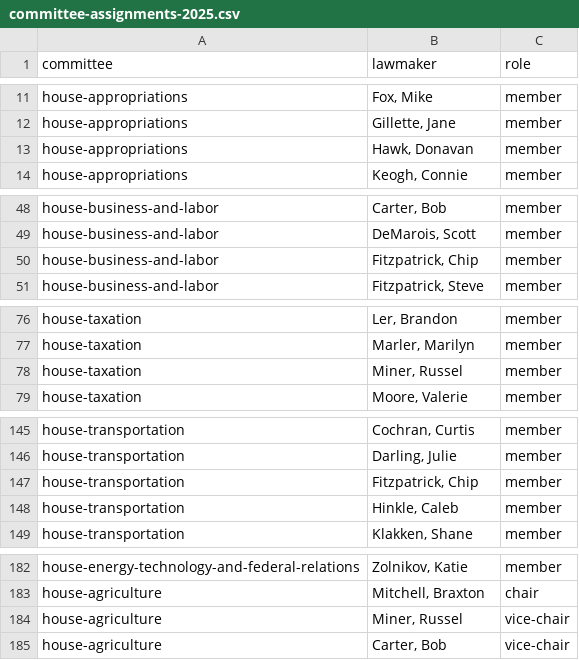
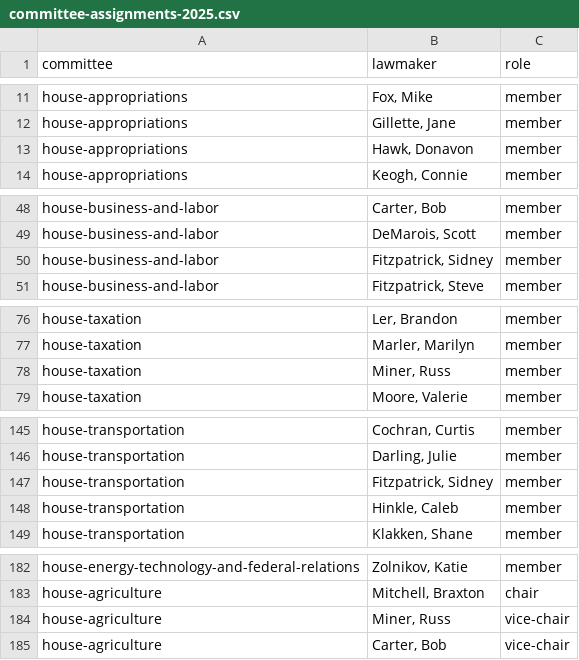
Before and after one commit to mtfreepress/capitol-tracker-2025, a CSV file: inputs/lawmakers/committee-assignments-2025.csv, drawn as a sheet; only a part is shown, gaps mark what is left out; the diff covers the shown part only.

```diff
--- a/inputs/lawmakers/committee-assignments-2025.csv
+++ b/inputs/lawmakers/committee-assignments-2025.csv
@@ -12,3 +12,3 @@ house-appropriations,"Fox, Mike",member
 house-appropriations,"Gillette, Jane",member
-house-appropriations,"Hawk, Donavan",member
+house-appropriations,"Hawk, Donavon",member
 house-appropriations,"Keogh, Connie",member
@@ -49,3 +49,3 @@ house-business-and-labor,"Carter, Bob",member
 house-business-and-labor,"DeMarois, Scott",member
-house-business-and-labor,"Fitzpatrick, Chip",member
+house-business-and-labor,"Fitzpatrick, Sidney",member
 house-business-and-labor,"Fitzpatrick, Steve",member
@@ -77,3 +77,3 @@ house-taxation,"Ler, Brandon",member
 house-taxation,"Marler, Marilyn",member
-house-taxation,"Miner, Russel",member
+house-taxation,"Miner, Russ",member
 house-taxation,"Moore, Valerie",member
@@ -146,3 +146,3 @@ house-transportation,"Cochran, Curtis",member
 house-transportation,"Darling, Julie",member
-house-transportation,"Fitzpatrick, Chip",member
+house-transportation,"Fitzpatrick, Sidney",member
 house-transportation,"Hinkle, Caleb",member
@@ -183,3 +183,3 @@ house-energy-technology-and-federal-relations,"Zolnikov, Katie",member
 house-agriculture,"Mitchell, Braxton",chair
-house-agriculture,"Miner, Russel",vice-chair
+house-agriculture,"Miner, Russ",vice-chair
 house-agriculture,"Carter, Bob",vice-chair
```
Also changed, not shown: 10 edited cells elsewhere in this file, inputs/lawmakers/official-roster-2025.csv, 5 other files.
